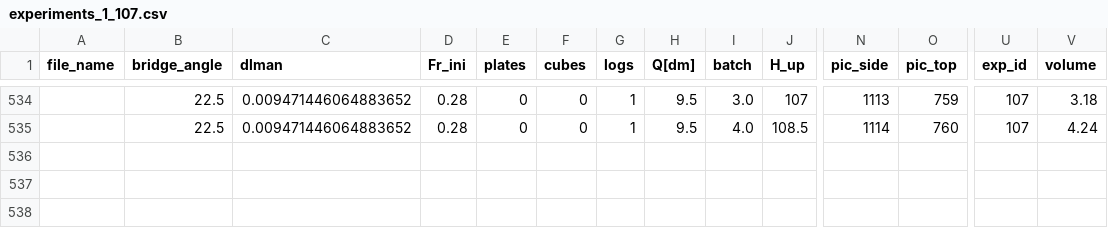
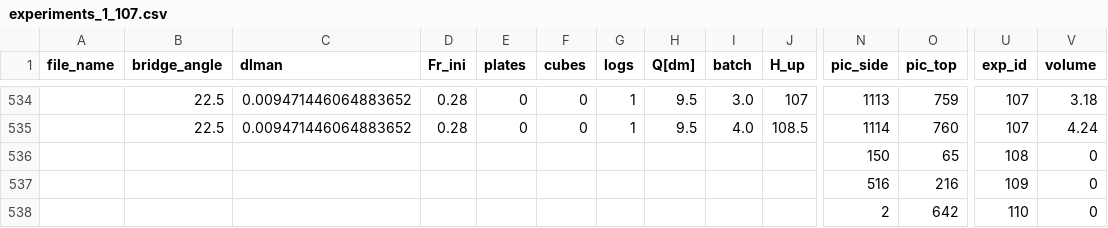
Before and after one commit to MineaSolas/ComputerVisionProject, a CSV file: experiments/experiments_1_107.csv, drawn as a sheet; only a part is shown, gaps mark what is left out; rows hold the shown columns only; the diff names each change by its address in the sheet, - before the commit and + after, or states it on an @@ line.

```diff
--- a/experiments/experiments_1_107.csv
+++ b/experiments/experiments_1_107.csv
+row 536:  |  |  |  |  |  |  |  |  |  | 150 | 65 | 108 | 0
+row 537:  |  |  |  |  |  |  |  |  |  | 516 | 216 | 109 | 0
+row 538:  |  |  |  |  |  |  |  |  |  | 2 | 642 | 110 | 0
```
Also changed, not shown: 9 other files.
